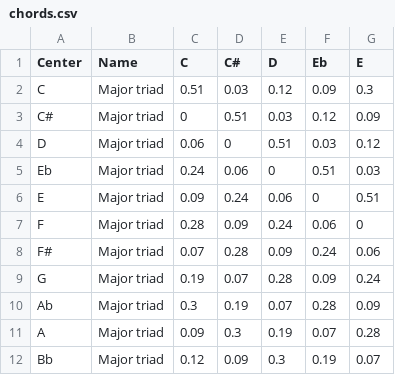
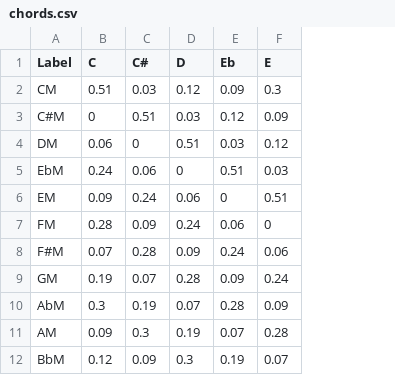
Before and after one commit to parkerat2/-private_repo-, a CSV file: data/chords.csv, drawn as a sheet; only a part is shown; removed rows and columns are numbered as before the commit, all else as after; the diff names each change by its address in the sheet, - before the commit and + after, or states it on an @@ line.

Commit message:
simplified columns

```diff
--- a/data/chords.csv
+++ b/data/chords.csv
-column A (Center), rows 2-12: C | C# | D | Eb | E | F | F# | G | Ab | A | Bb
-column B (Name), rows 2-12: all Major triad
+column A (Label), rows 2-12: CM | C#M | DM | EbM | EM | FM | F#M | GM | AbM | AM | BbM
```
